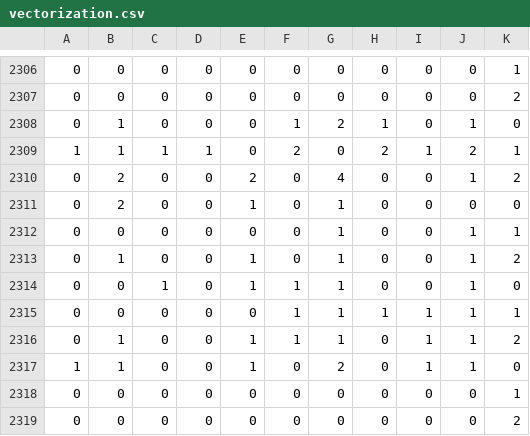
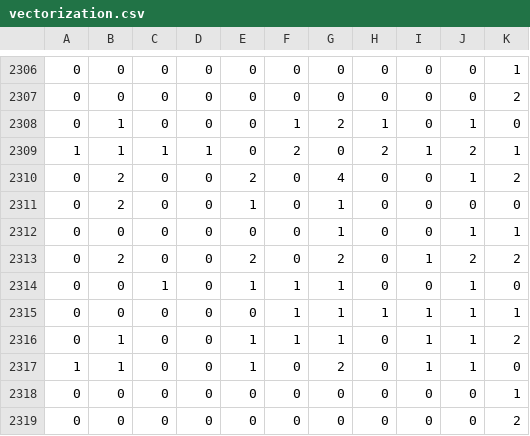
Before and after one commit to tawfung/FlirtAnalyzer, a CSV file: EDfT/detector/data/vectorization.csv, drawn as a sheet; only a part is shown, gaps mark what is left out.

```diff
--- a/EDfT/detector/data/vectorization.csv
+++ b/EDfT/detector/data/vectorization.csv
@@ -2312,3 +2312,3 @@
 0,0,0,0,0,0,1,0,0,1,1
-0,1,0,0,1,0,1,0,0,1,2
+0,2,0,0,2,0,2,0,1,2,2
 0,0,1,0,1,1,1,0,0,1,0
```
Also changed, not shown: EDfT/detector/data/daily-log.csv, EDfT/static/stat-log.csv, 5 other files.
